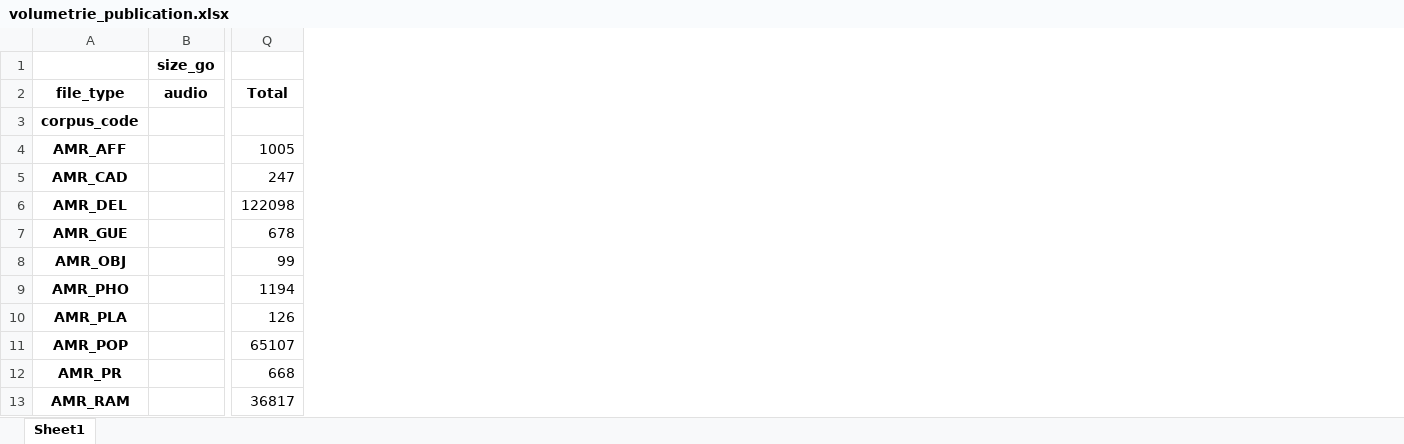
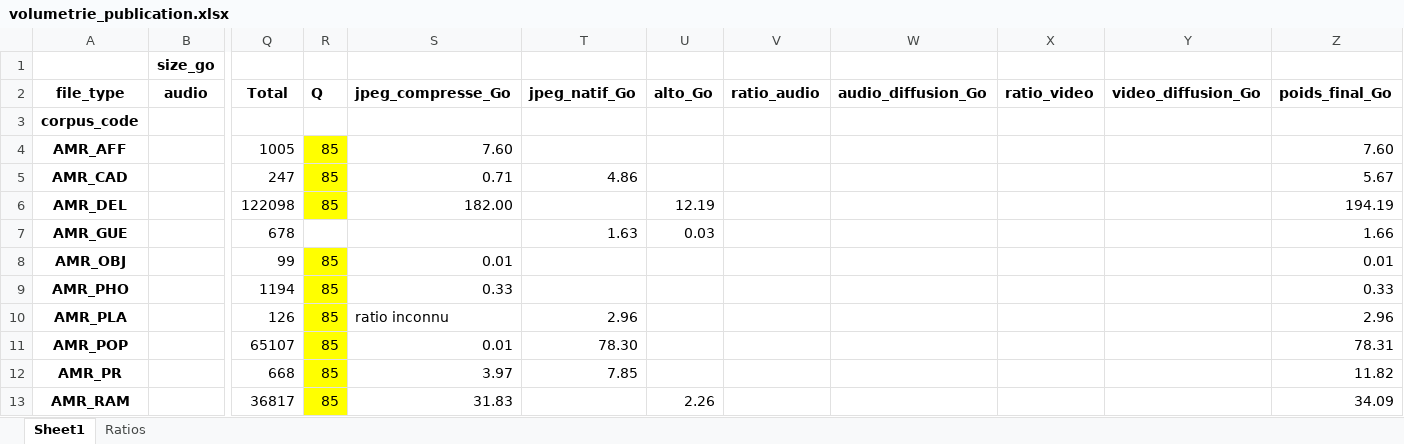
Before and after one commit to ragbx/rbx-bnr-data, an Excel workbook: results/corpus_liste/volumetrie_publication.xlsx, sheet Sheet1, drawn as a sheet; only a part is shown, gaps mark what is left out; values as stored, in another font and other column widths than the file's, no borders; the diff names each change by its address in the sheet, - before the commit and + after, or states it on an @@ line.

```diff
--- a/results/corpus_liste/volumetrie_publication.xlsx (sheet Sheet1)
+++ b/results/corpus_liste/volumetrie_publication.xlsx (sheet Sheet1)
+sheet tab: Ratios
+column R, rows 2-13: Q |  | 85 | 85 | 85 |  | 85 | 85 | 85 | 85 | 85 | 85
+column S, rows 2-13: jpeg_compresse_Go |  | 7.60 | 0.71 | 182.00 |  | 0.01 | 0.33 | ratio inconnu | 0.01 | 3.97 | 31.83
+column T, rows 2-12: jpeg_natif_Go |  |  | 4.86 |  | 1.63 |  |  | 2.96 | 78.30 | 7.85
+column U, rows 2-13: alto_Go |  |  |  | 12.19 | 0.03 |  |  |  |  |  | 2.26
+column V, row 2: ratio_audio
+column W, row 2: audio_diffusion_Go
+column X, row 2: ratio_video
+column Y, row 2: video_diffusion_Go
+column Z, rows 2-13: poids_final_Go |  | 7.60 | 5.67 | 194.19 | 1.66 | 0.01 | 0.33 | 2.96 | 78.31 | 11.82 | 34.09
```
